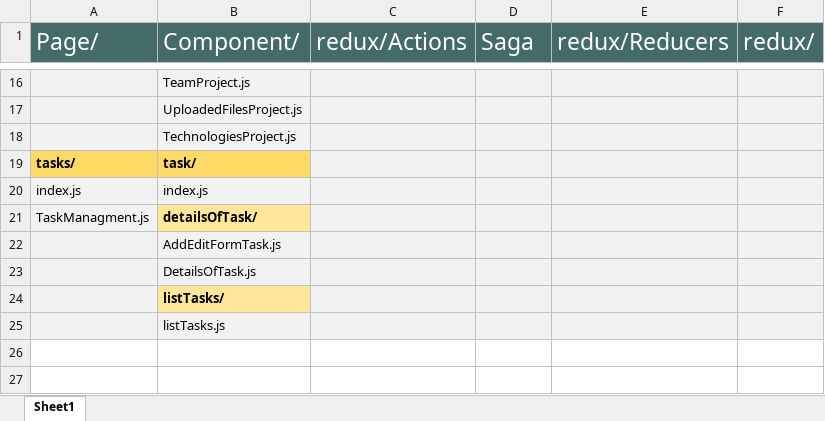
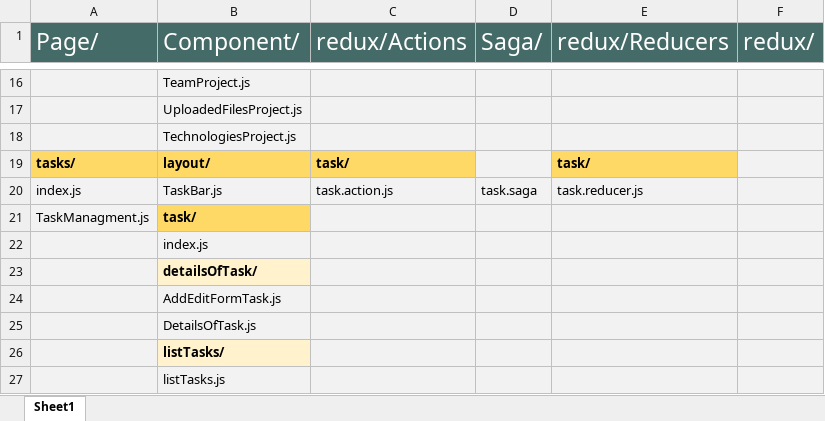
Before and after one commit to umeshnira/EmployeeManagementFrontEnd, an Excel workbook: pathWay.xlsx, sheet Sheet1, drawn as a sheet; only a part is shown, gaps mark what is left out; values as stored, in another font and other column widths than the file's, no borders; removed rows and columns are numbered as before the commit, all else as after; the diff names each change by its address in the sheet, - before the commit and + after, or states it on an @@ line.

Commit message:
task calender-layout

```diff
--- a/pathWay.xlsx (sheet Sheet1)
+++ b/pathWay.xlsx (sheet Sheet1)
-D1: Saga
+D1: Saga/
-row 19: tasks/ | task/
-row 20: index.js | index.js
+row 19: tasks/ | layout/ | task/ |  | task/
+row 20: index.js | TaskBar.js | task.action.js | task.saga | task.reducer.js
-B21 (Component/): detailsOfTask/
+B21 (Component/): task/
-B21 fill: #FFE699
+B21 fill: #FFD966
+row 22:  | index.js
+row 23:  | detailsOfTask/
-B26 fill: #FFE699
+B26 fill: #FFF2CC
```
Also changed, not shown: 12 other files.
